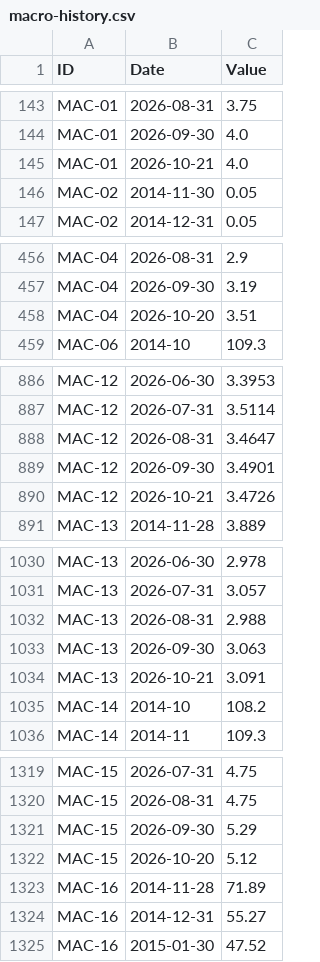
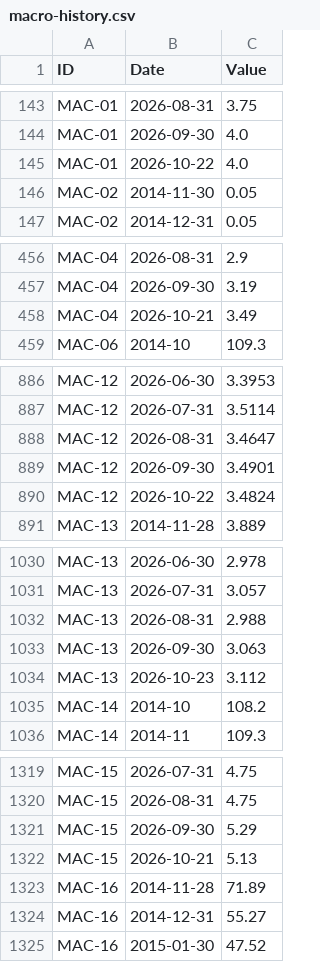
Before and after one commit to benbaichmankass/sustainable-finance-venture, a CSV file: data/macro-history.csv, drawn as a sheet; only a part is shown, gaps mark what is left out; the diff covers the shown part only.

```diff
--- a/data/macro-history.csv
+++ b/data/macro-history.csv
@@ -144,3 +144,3 @@
 "MAC-01","2026-09-30","4.0"
-"MAC-01","2026-10-21","4.0"
+"MAC-01","2026-10-22","4.0"
 "MAC-02","2014-11-30","0.05"
@@ -457,3 +457,3 @@
 "MAC-04","2026-09-30","3.19"
-"MAC-04","2026-10-20","3.51"
+"MAC-04","2026-10-21","3.49"
 "MAC-06","2014-10","109.3"
@@ -889,3 +889,3 @@
 "MAC-12","2026-09-30","3.4901"
-"MAC-12","2026-10-21","3.4726"
+"MAC-12","2026-10-22","3.4824"
 "MAC-13","2014-11-28","3.889"
@@ -1033,3 +1033,3 @@
 "MAC-13","2026-09-30","3.063"
-"MAC-13","2026-10-21","3.091"
+"MAC-13","2026-10-23","3.112"
 "MAC-14","2014-10","108.2"
@@ -1321,3 +1321,3 @@
 "MAC-15","2026-09-30","5.29"
-"MAC-15","2026-10-20","5.12"
+"MAC-15","2026-10-21","5.13"
 "MAC-16","2014-11-28","71.89"
```
Also changed, not shown: 2 edited cells elsewhere in this file, data/macro-snapshot.csv.
